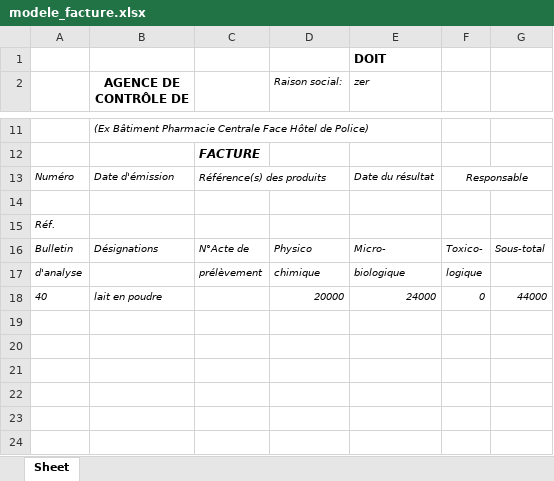
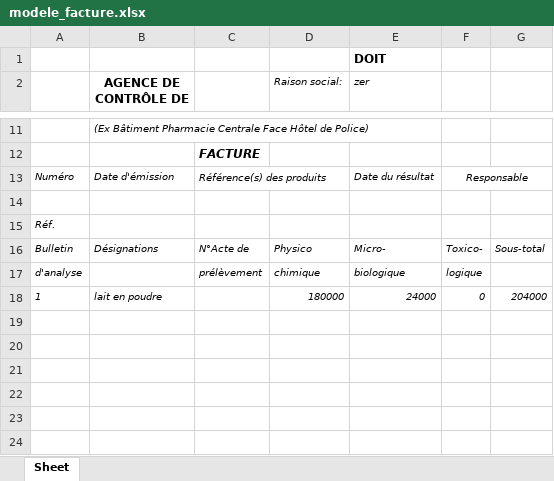
Before and after one commit to Ezekiela-Ran/LFCA, an Excel workbook: modele_facture.xlsx, sheet Sheet, drawn as a sheet; only a part is shown, gaps mark what is left out; values as stored, in another font and other column widths than the file's, no borders; charts and pictures not drawn; the diff names each change by its address in the sheet, - before the commit and + after, or states it on an @@ line.

```diff
--- a/modele_facture.xlsx (sheet Sheet)
+++ b/modele_facture.xlsx (sheet Sheet)
-A18: 40
+A18: 1
-D18 (Raison social:): 20000
+D18 (Raison social:): 180000
-G18: 44000
+G18: 204000
```
Also changed, not shown: 1 other file.
